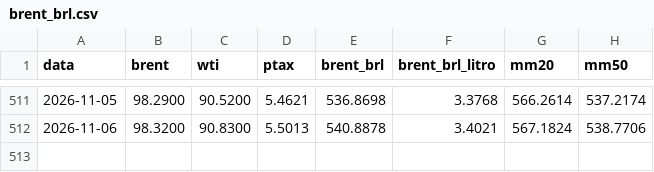
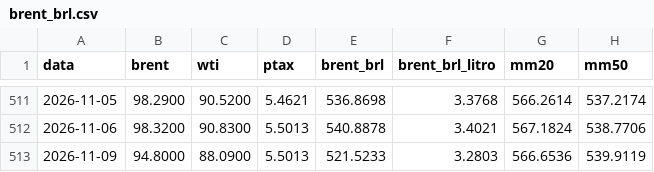
Before and after one commit to gzfposto/painel-combustiveis, a CSV file: dados/brent_brl.csv, drawn as a sheet; only a part is shown, gaps mark what is left out.

```diff
--- a/dados/brent_brl.csv
+++ b/dados/brent_brl.csv
@@ -512 +512,2 @@ data,brent,wti,ptax,brent_brl,brent_brl_litro,mm20,mm50
 2026-11-06,98.3200,90.8300,5.5013,540.8878,3.4021,567.1824,538.7706
+2026-11-09,94.8000,88.0900,5.5013,521.5233,3.2803,566.6536,539.9119
```
Also changed, not shown: dados/petroleo.csv, 1 other file.
